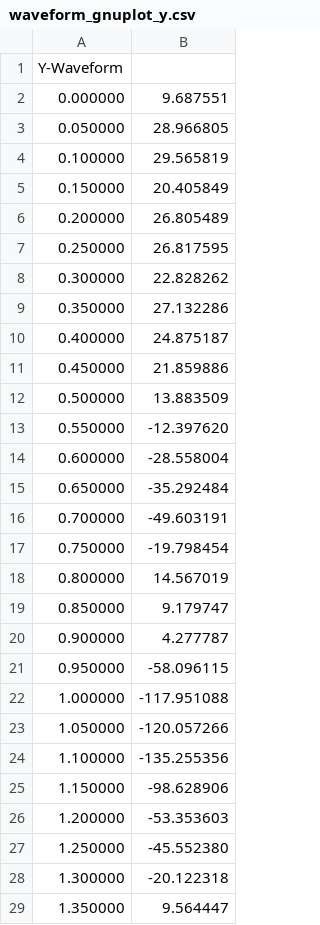
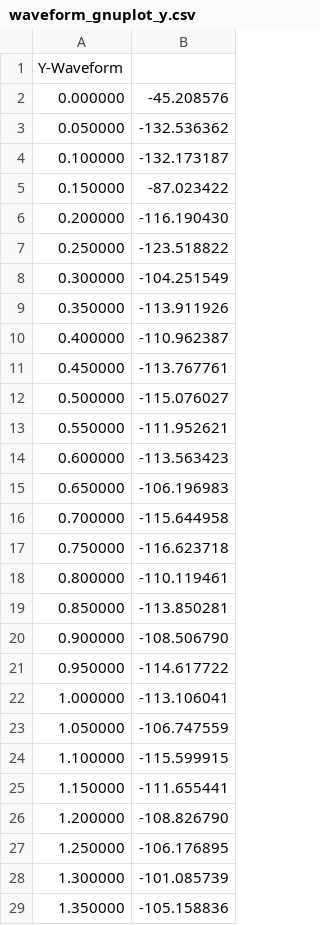
Before and after one commit to HaHaItsCalvin/Wand, a CSV file: Integration/waveform_gnuplot_y.csv, drawn as a sheet; only a part is shown; the diff covers the shown part only.

```diff
--- a/Integration/waveform_gnuplot_y.csv
+++ b/Integration/waveform_gnuplot_y.csv
@@ -1,29 +1,29 @@
 Y-Waveform
-0.000000, 9.687551
-0.050000, 28.966805
-0.100000, 29.565819
-0.150000, 20.405849
-0.200000, 26.805489
-0.250000, 26.817595
-0.300000, 22.828262
-0.350000, 27.132286
-0.400000, 24.875187
-0.450000, 21.859886
-0.500000, 13.883509
-0.550000, -12.397620
-0.600000, -28.558004
-0.650000, -35.292484
-0.700000, -49.603191
-0.750000, -19.798454
-0.800000, 14.567019
-0.850000, 9.179747
-0.900000, 4.277787
-0.950000, -58.096115
-1.000000, -117.951088
-1.050000, -120.057266
-1.100000, -135.255356
-1.150000, -98.628906
-1.200000, -53.353603
-1.250000, -45.552380
-1.300000, -20.122318
-1.350000, 9.564447
+0.000000, -45.208576
+0.050000, -132.536362
+0.100000, -132.173187
+0.150000, -87.023422
+0.200000, -116.190430
+0.250000, -123.518822
+0.300000, -104.251549
+0.350000, -113.911926
+0.400000, -110.962387
+0.450000, -113.767761
+0.500000, -115.076027
+0.550000, -111.952621
+0.600000, -113.563423
+0.650000, -106.196983
+0.700000, -115.644958
+0.750000, -116.623718
+0.800000, -110.119461
+0.850000, -113.850281
+0.900000, -108.506790
+0.950000, -114.617722
+1.000000, -113.106041
+1.050000, -106.747559
+1.100000, -115.599915
+1.150000, -111.655441
+1.200000, -108.826790
+1.250000, -106.176895
+1.300000, -101.085739
+1.350000, -105.158836
```
Also changed, not shown: 4 removed rows and 95 edited cells elsewhere in this file, Integration/motion_data_output.csv, Integration/waveform_gnuplot_x.csv, 33 other files.
